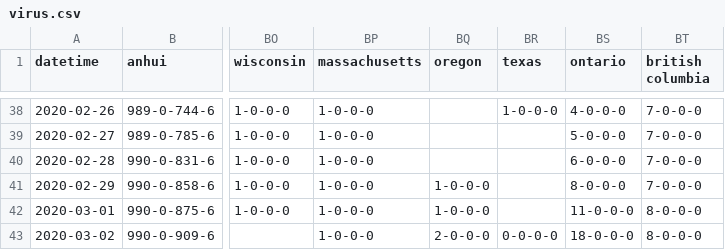
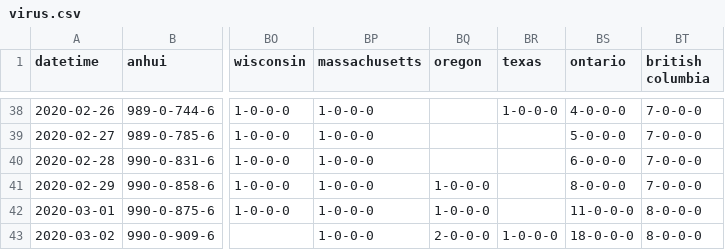
Before and after one commit to jakobzhao/virus, a CSV file: assets/virus.csv, drawn as a sheet; only a part is shown, gaps mark what is left out; the diff names each change by its address in the sheet, - before the commit and + after, or states it on an @@ line.

```diff
--- a/assets/virus.csv
+++ b/assets/virus.csv
-BR43 (texas): 0-0-0-0
+BR43 (texas): 1-0-0-0
```
Also changed, not shown: 2 other files.
